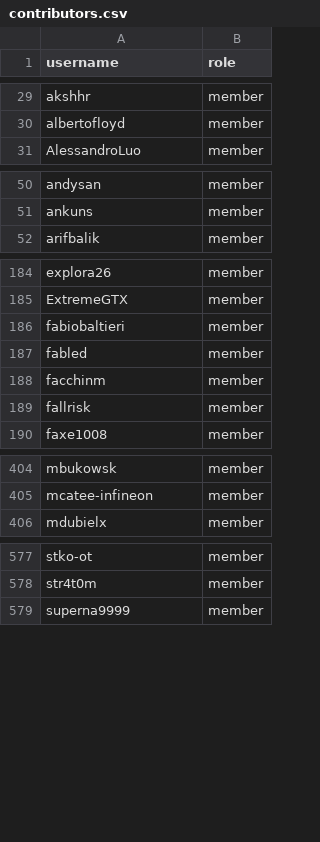
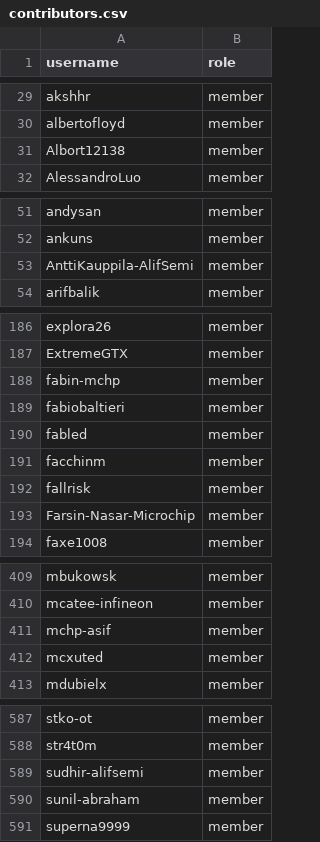
Before and after one commit to zephyrproject-rtos/infrastructure, a CSV file: terraform/github-zephyrproject-rtos/team/team-members/contributors.csv, drawn as a sheet; only a part is shown, gaps mark what is left out; the diff covers the shown part only; the diff names each change by its address in the sheet, - before the commit and + after, or states it on an @@ line.

Commit message:
add new contributiors
Fixes zephyrproject-rtos/zephyr#101282
Fixes zephyrproject-rtos/zephyr#101281
Fixes zephyrproject-rtos/zephyr#101279
Fixes zephyrproject-rtos/zephyr#101278
Fixes zephyrproject-rtos/zephyr#101275
Fixes zephyrproject-rtos/zephyr#103073
Fixes zephyrproject-rtos/zephyr#102936
Fixes zephyrproject-rtos/zephyr#102826
Fixes zephyrproject-rtos/zephyr#102835
Fixes zephyrproject-rtos/zephyr#102781
Fixes zephyrproject-rtos/zephyr#102780
Fixes zephyrproject-rtos/zephyr#102779
Fixes zephyrproject-rtos/zephyr#102778

Signed-off-by: Anas Nashif <anas.nashif@intel.com>

```diff
--- a/terraform/github-zephyrproject-rtos/team/team-members/contributors.csv
+++ b/terraform/github-zephyrproject-rtos/team/team-members/contributors.csv
+row 31: Albort12138 | member
+row 53: AnttiKauppila-AlifSemi | member
+row 188: fabin-mchp | member
+row 193: Farsin-Nasar-Microchip | member
+row 411: mchp-asif | member
+row 412: mcxuted | member
+row 589: sudhir-alifsemi | member
+row 590: sunil-abraham | member
```
Also changed, not shown: 5 added rows elsewhere in this file.
